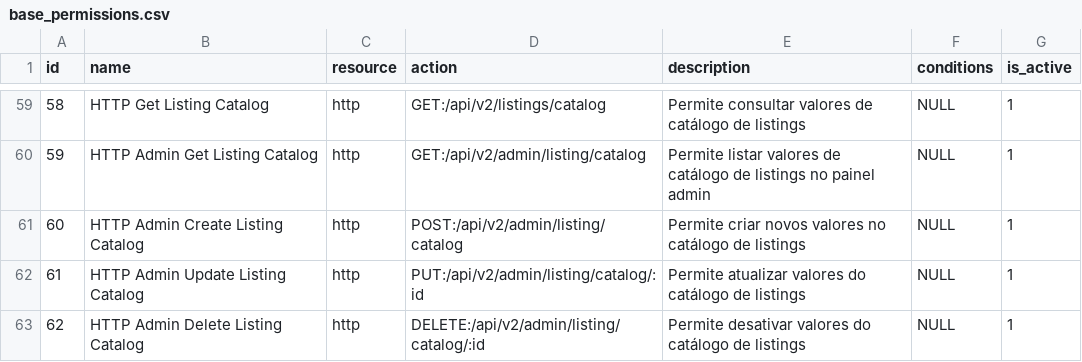
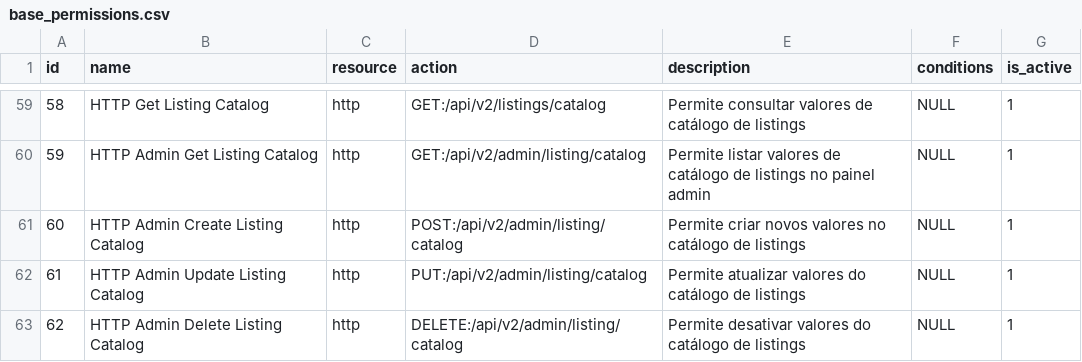
Before and after one commit to projeto-toq/toq_server, a CSV file: data/base_permissions.csv, drawn as a sheet; only a part is shown, gaps mark what is left out.

```diff
--- a/data/base_permissions.csv
+++ b/data/base_permissions.csv
@@ -61,3 +61,3 @@ id;name;resource;action;description;conditions;is_active
 60;HTTP Admin Create Listing Catalog;http;POST:/api/v2/admin/listing/catalog;Permite criar novos valores no catálogo de listings;NULL;1
-61;HTTP Admin Update Listing Catalog;http;PUT:/api/v2/admin/listing/catalog/:id;Permite atualizar valores do catálogo de listings;NULL;1
-62;HTTP Admin Delete Listing Catalog;http;DELETE:/api/v2/admin/listing/catalog/:id;Permite desativar valores do catálogo de listings;NULL;1
+61;HTTP Admin Update Listing Catalog;http;PUT:/api/v2/admin/listing/catalog;Permite atualizar valores do catálogo de listings;NULL;1
+62;HTTP Admin Delete Listing Catalog;http;DELETE:/api/v2/admin/listing/catalog;Permite desativar valores do catálogo de listings;NULL;1
```
Also changed, not shown: data/listing_catalog_values.csv, 18 other files.
